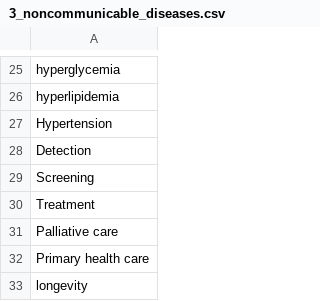
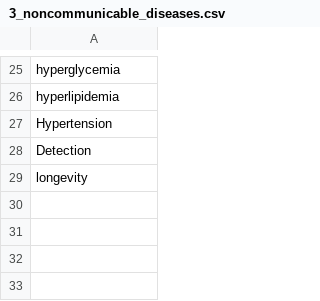
Before and after one commit to abertierir/MediTechInsight, a CSV file: data/3_noncommunicable_diseases.csv, drawn as a sheet; only a part is shown, gaps mark what is left out.

```diff
--- a/data/3_noncommunicable_diseases.csv
+++ b/data/3_noncommunicable_diseases.csv
@@ -28,6 +28,2 @@ Hypertension
 Detection
-Screening
-Treatment
-Palliative care
-Primary health care
 longevity
```
Also changed, not shown: 2 other files.
